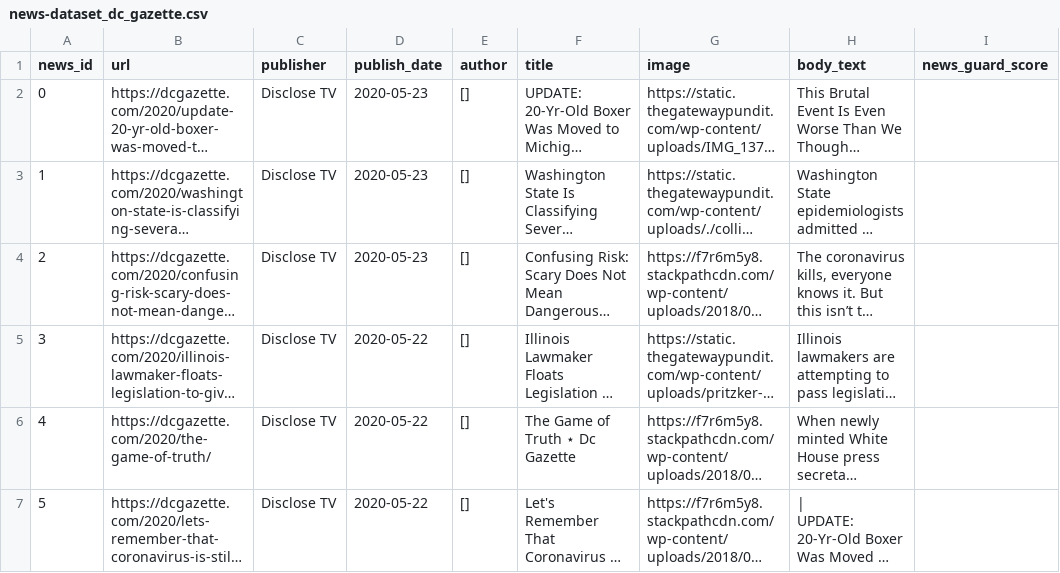
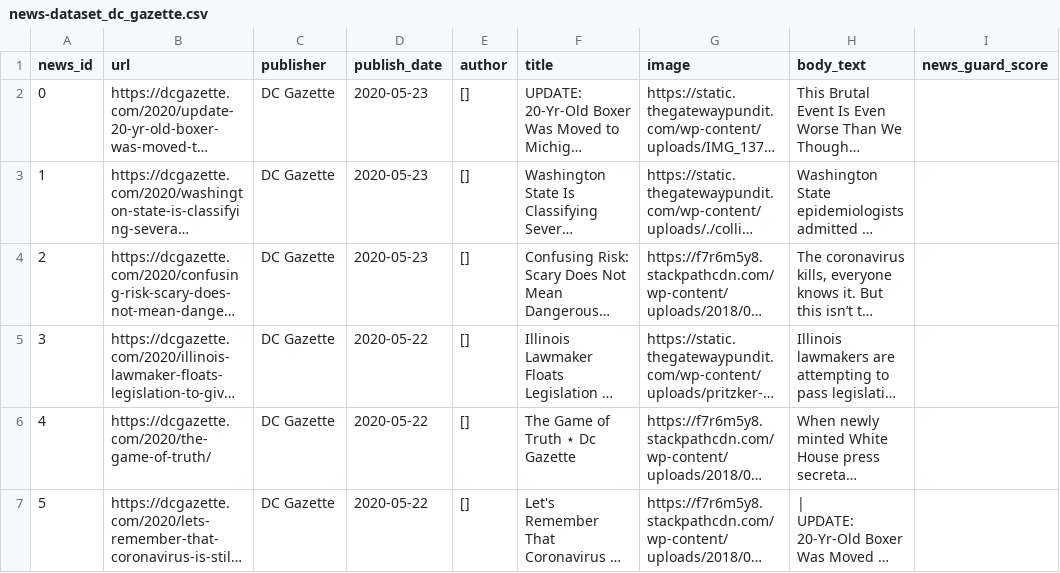
Before and after one commit to apurvamulay/ReCOVery, a CSV file: dataset/unreliable/news-dataset_dc_gazette.csv, drawn as a sheet; only a part is shown; long unchanged cells end in …; the diff names each change by its address in the sheet, - before the commit and + after, or states it on an @@ line.

Commit message:
update publisher

```diff
--- a/dataset/unreliable/news-dataset_dc_gazette.csv
+++ b/dataset/unreliable/news-dataset_dc_gazette.csv
-C2:C7 (publisher): Disclose TV
+C2:C7 (publisher): DC Gazette
```
